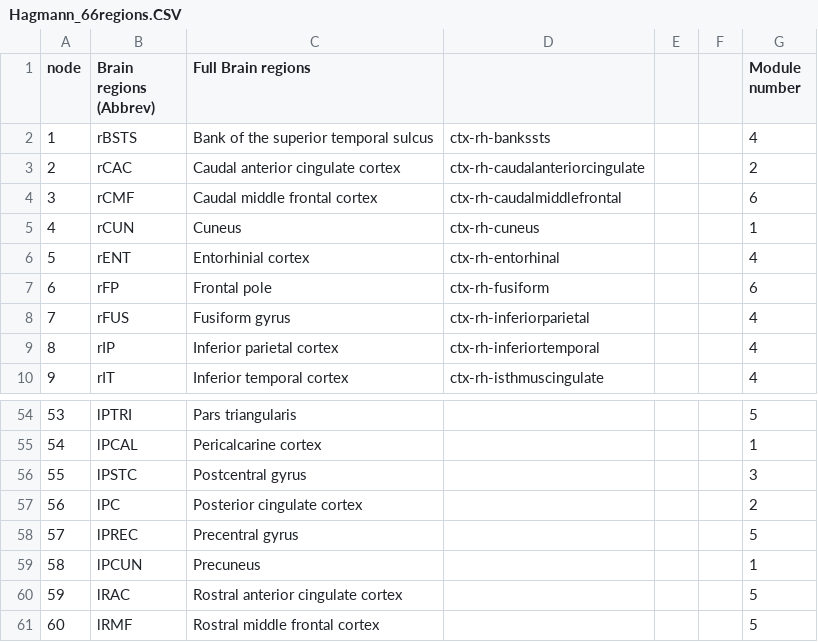
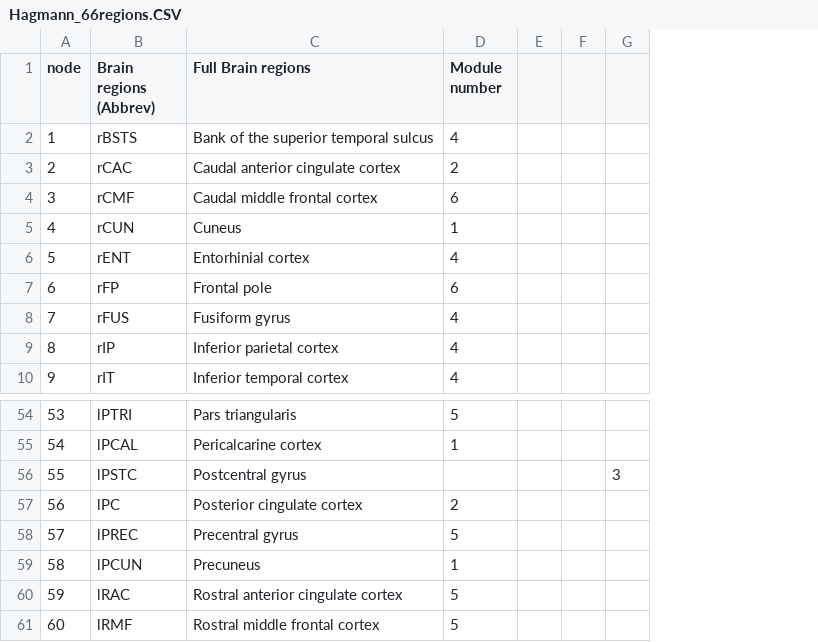
Before and after one commit to con11235/BrainBrowser, a CSV file: data/Hagmann_66regions.CSV, drawn as a sheet; only a part is shown, gaps mark what is left out; removed rows and columns are numbered as before the commit, all else as after; the diff names each change by its address in the sheet, - before the commit and + after, or states it on an @@ line.

Commit message:
Update Hagmann_66regions.CSV

```diff
--- a/data/Hagmann_66regions.CSV
+++ b/data/Hagmann_66regions.CSV
-column D, rows 2-10: ctx-rh-bankssts | ctx-rh-caudalanteriorcingulate | ctx-rh-caudalmiddlefrontal | ctx-rh-cuneus | ctx-rh-entorhinal | ctx-rh-fusiform | ctx-rh-inferiorparietal | ctx-rh-inferiortemporal | ctx-rh-isthmuscingulate
-column E, empty
-column F, empty
+column E, empty
+column F, empty
+column G, row 56: 3
-D56 (Module number): 3
+D56 (Module number): (empty)
```
